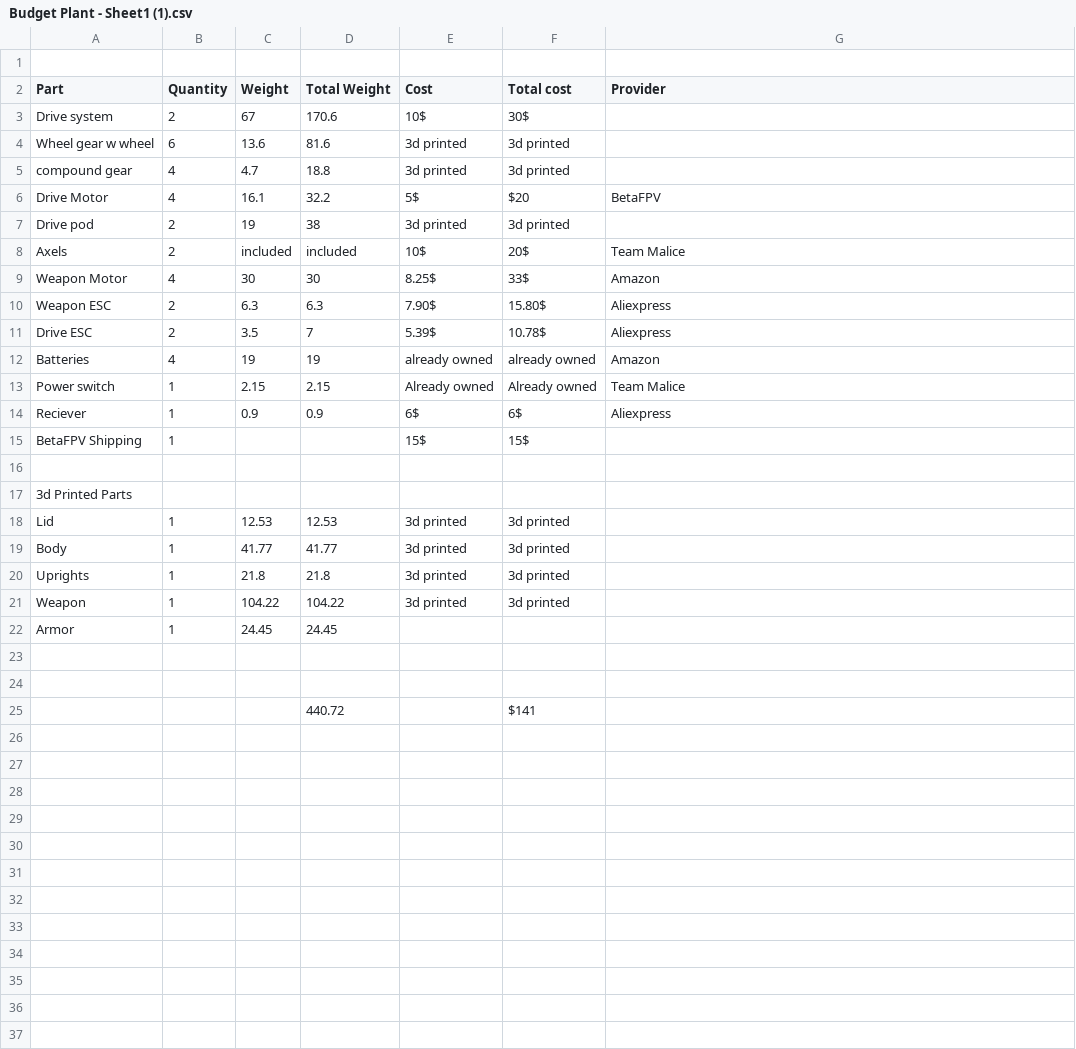
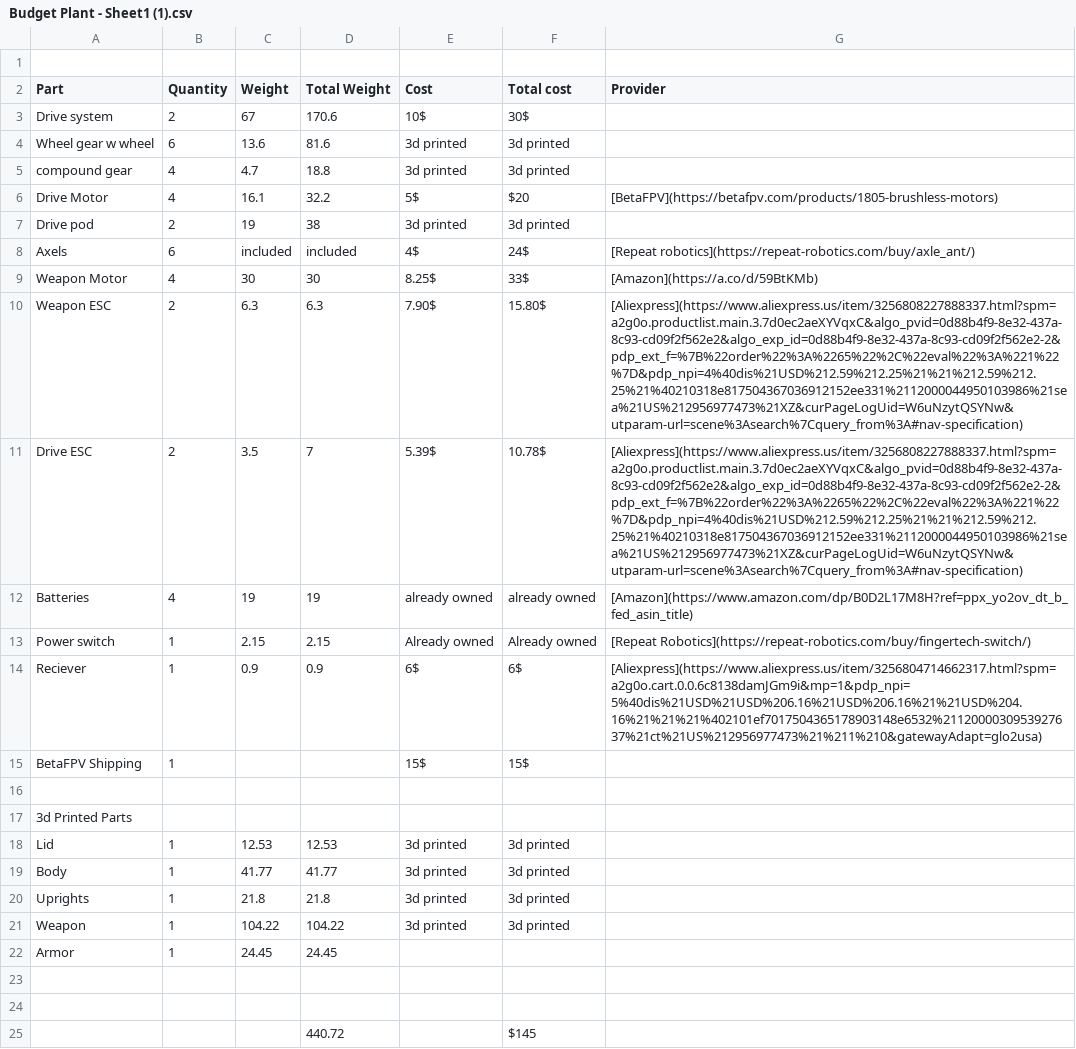
Before and after one commit to DylM0nster22/plant_vertical_spinner, a CSV file: Budget Plant - Sheet1 (1).csv, drawn as a sheet.

Commit message:
Update Budget Plant - Sheet1 (1).csv

```diff
--- a/Budget Plant - Sheet1 (1).csv
+++ b/Budget Plant - Sheet1 (1).csv
@@ -5,11 +5,11 @@ Wheel gear w wheel,6,13.6,81.6,3d printed,3d printed,
 compound gear,4,4.7,18.8,3d printed,3d printed,
-Drive Motor,4,16.1,32.2,5$,$20,BetaFPV
+Drive Motor,4,16.1,32.2,5$,$20,[BetaFPV](https://betafpv.com/products/1805-brushless-motors)
 Drive pod,2,19,38,3d printed,3d printed,
-Axels,2,included,included,10$,20$,Team Malice
-Weapon Motor,4,30,30,8.25$,33$,Amazon
-Weapon ESC,2,6.3,6.3,7.90$,15.80$,Aliexpress
-Drive ESC,2,3.5,7,5.39$,10.78$,Aliexpress
-Batteries,4,19,19,already owned,already owned,Amazon
-Power switch,1,2.15,2.15,Already owned,Already owned,Team Malice
-Reciever,1,0.9,0.9,6$,6$,Aliexpress
+Axels,6,included,included,4$,24$,[Repeat robotics](https://repeat-robotics.com/buy/axle_ant/)
+Weapon Motor,4,30,30,8.25$,33$,[Amazon](https://a.co/d/59BtKMb)
+Weapon ESC,2,6.3,6.3,7.90$,15.80$,[Aliexpress](https://www.aliexpress.us/item/3256808227888337.html?spm=a2g0o.productlist.main.3.7d0ec2aeXYVqxC&algo_pvid=0d88b4f9-8e32-437a-8c93-cd09f2f562e2&algo_exp_id=0d88b4f9-8e32-437a-8c93-cd09f2f562e2-2&pdp_ext_f=%7B%22order%22%3A%2265%22%2C%22eval%22%3A%221%22%7D&pdp_npi=4%40dis%21USD%212.59%212.25%21%21%212.59%212.25%21%40210318e817504367036912152ee331%2112000044950103986%21sea%21US%212956977473%21XZ&curPageLogUid=W6uNzytQSYNw&utparam-url=scene%3Asearch%7Cquery_from%3A#nav-specification)
+Drive ESC,2,3.5,7,5.39$,10.78$,[Aliexpress](https://www.aliexpress.us/item/3256808227888337.html?spm=a2g0o.productlist.main.3.7d0ec2aeXYVqxC&algo_pvid=0d88b4f9-8e32-437a-8c93-cd09f2f562e2&algo_exp_id=0d88b4f9-8e32-437a-8c93-cd09f2f562e2-2&pdp_ext_f=%7B%22order%22%3A%2265%22%2C%22eval%22%3A%221%22%7D&pdp_npi=4%40dis%21USD%212.59%212.25%21%21%212.59%212.25%21%40210318e817504367036912152ee331%2112000044950103986%21sea%21US%212956977473%21XZ&curPageLogUid=W6uNzytQSYNw&utparam-url=scene%3Asearch%7Cquery_from%3A#nav-specification)
+Batteries,4,19,19,already owned,already owned,[Amazon](https://www.amazon.com/dp/B0D2L17M8H?ref=ppx_yo2ov_dt_b_fed_asin_title)
+Power switch,1,2.15,2.15,Already owned,Already owned,[Repeat Robotics](https://repeat-robotics.com/buy/fingertech-switch/)
+Reciever,1,0.9,0.9,6$,6$,[Aliexpress](https://www.aliexpress.us/item/3256804714662317.html?spm=a2g0o.cart.0.0.6c8138damJGm9i&mp=1&pdp_npi=5%40dis%21USD%21USD%206.16%21USD%206.16%21%21USD%204.16%21%21%21%402101ef7017504365178903148e6532%2112000030953927637%21ct%21US%212956977473%21%211%210&gatewayAdapt=glo2usa)
 BetaFPV Shipping,1,,,15$,15$,
@@ -24,2 +24,2 @@ Armor,1,24.45,24.45,,,
 ,,,,,,
-,,,440.72,,$141,
+,,,440.72,,$145,
```
